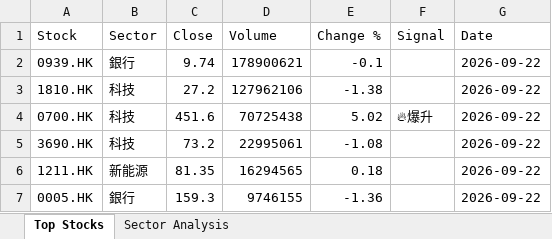
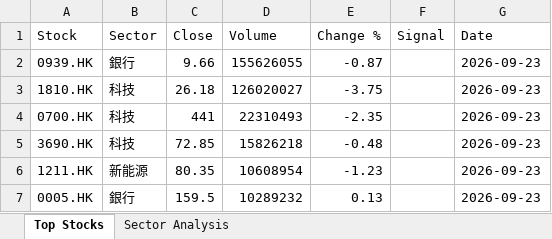
Before and after one commit to chriskkf-ai/hk_stock_analysis, an Excel workbook: data/output.xlsx, sheet Top Stocks, drawn as a sheet; values as stored, in another font and other column widths than the file's, no borders; the diff names each change by its address in the sheet, - before the commit and + after, or states it on an @@ line.

```diff
--- a/data/output.xlsx (sheet Top Stocks)
+++ b/data/output.xlsx (sheet Top Stocks)
-C2 (Close): 9.74
+C2 (Close): 9.66
-D2 (Volume): 178900621
+D2 (Volume): 155626055
-E2 (Change %): -0.1
+E2 (Change %): -0.87
-G2:G7 (Date): 2026-09-22
+G2:G7 (Date): 2026-09-23
-C3 (Close): 27.2
+C3 (Close): 26.18
-D3 (Volume): 127962106
+D3 (Volume): 126020027
-E3 (Change %): -1.38
+E3 (Change %): -3.75
-C4 (Close): 451.6
+C4 (Close): 441
-D4 (Volume): 70725438
+D4 (Volume): 22310493
-E4 (Change %): 5.02
+E4 (Change %): -2.35
-F4 (Signal): 🔥爆升
+F4 (Signal): (empty)
-C5 (Close): 73.2
+C5 (Close): 72.85
-D5 (Volume): 22995061
+D5 (Volume): 15826218
-E5 (Change %): -1.08
+E5 (Change %): -0.48
-C6 (Close): 81.35
+C6 (Close): 80.35
-D6 (Volume): 16294565
+D6 (Volume): 10608954
-E6 (Change %): 0.18
+E6 (Change %): -1.23
-C7 (Close): 159.3
+C7 (Close): 159.5
-D7 (Volume): 9746155
+D7 (Volume): 10289232
-E7 (Change %): -1.36
+E7 (Change %): 0.13
```
Also changed, not shown: data/history.xlsx.
